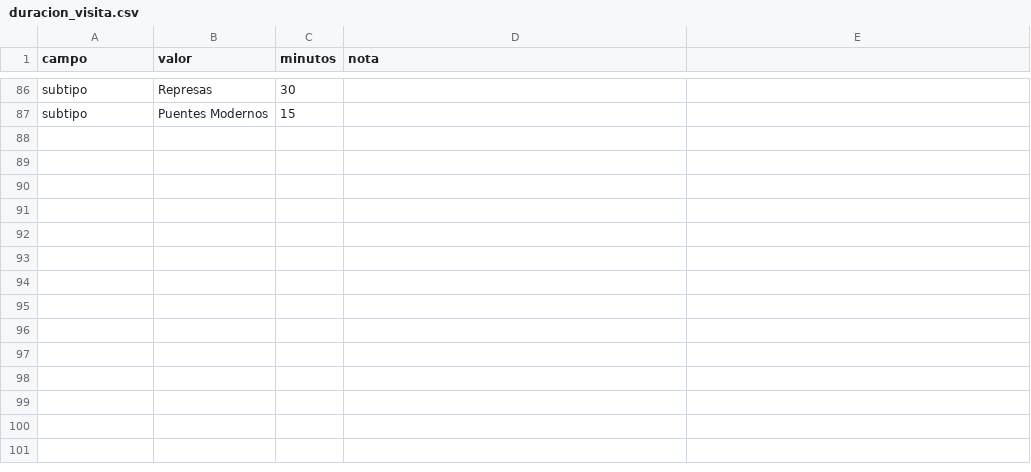
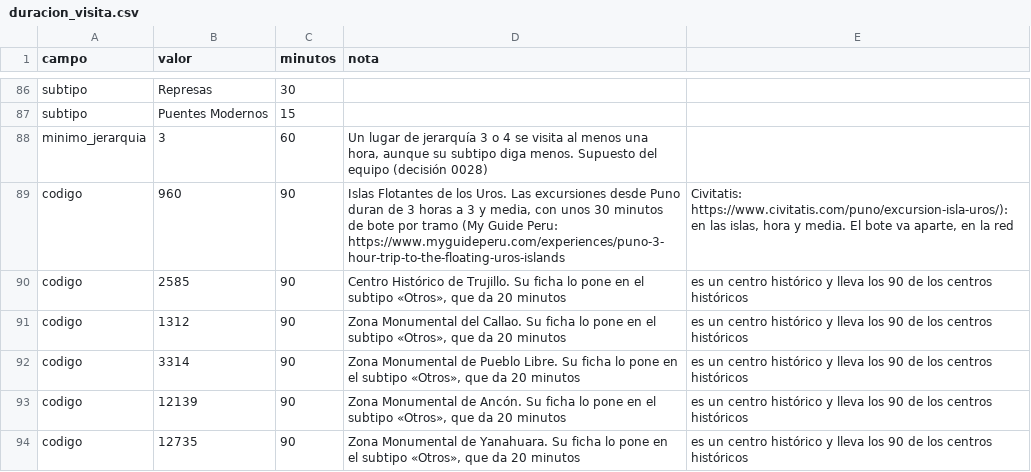
Before and after one commit to oswaldoaqm/Alejandros-Team, a CSV file: pipeline/referencia/duracion_visita.csv, drawn as a sheet; only a part is shown, gaps mark what is left out.

Commit message:
feat(pipeline): la visita por recurso y una hora como minimo en jerarquia 3 o 4

```diff
--- a/pipeline/referencia/duracion_visita.csv
+++ b/pipeline/referencia/duracion_visita.csv
@@ -87 +87,8 @@ subtipo;Represas;30;
 subtipo;Puentes Modernos;15;
+minimo_jerarquia;3;60;Un lugar de jerarquía 3 o 4 se visita al menos una hora, aunque su subtipo diga menos. Supuesto del equipo (decisión 0028)
+codigo;960;90;Islas Flotantes de los Uros. Las excursiones desde Puno duran de 3 horas a 3 y media, con unos 30 minutos de bote por tramo (My Guide Peru: https://www.myguideperu.com/experiences/puno-3-hour-trip-to-the-floating-uros-islands; Civitatis: https://www.civitatis.com/puno/excursion-isla-uros/): en las islas, hora y media. El bote va aparte, en la red
+codigo;2585;90;Centro Histórico de Trujillo. Su ficha lo pone en el subtipo «Otros», que da 20 minutos; es un centro histórico y lleva los 90 de los centros históricos
+codigo;1312;90;Zona Monumental del Callao. Su ficha lo pone en el subtipo «Otros», que da 20 minutos; es un centro histórico y lleva los 90 de los centros históricos
+codigo;3314;90;Zona Monumental de Pueblo Libre. Su ficha lo pone en el subtipo «Otros», que da 20 minutos; es un centro histórico y lleva los 90 de los centros históricos
+codigo;12139;90;Zona Monumental de Ancón. Su ficha lo pone en el subtipo «Otros», que da 20 minutos; es un centro histórico y lleva los 90 de los centros históricos
+codigo;12735;90;Zona Monumental de Yanahuara. Su ficha lo pone en el subtipo «Otros», que da 20 minutos; es un centro histórico y lleva los 90 de los centros históricos
```
Also changed, not shown: 5 other files.
